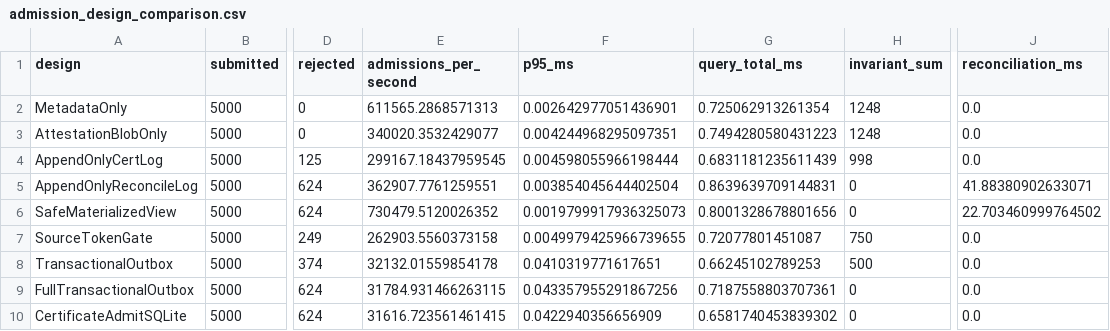
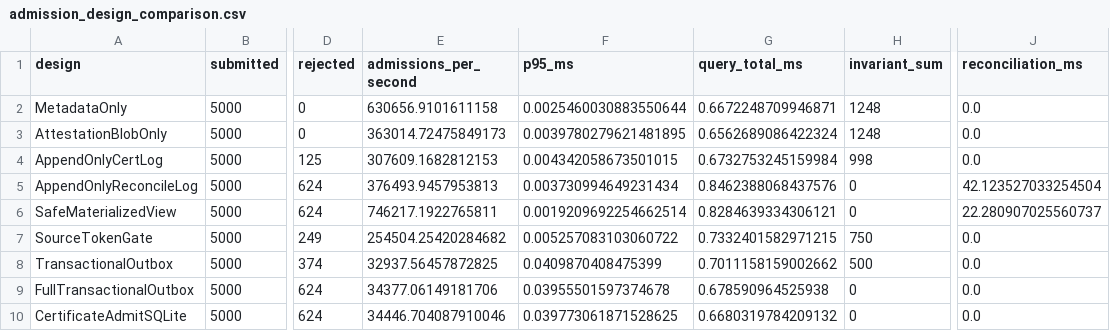
Before and after one commit to code-experimenter-alt/certificateadmit-artifact-20260608, a CSV file: artifact/admission_design_comparison.csv, drawn as a sheet; only a part is shown, gaps mark what is left out; the diff names each change by its address in the sheet, - before the commit and + after, or states it on an @@ line.

```diff
--- a/artifact/admission_design_comparison.csv
+++ b/artifact/admission_design_comparison.csv
-E2 (admissions_per_second): 611565.2868571313
+E2 (admissions_per_second): 630656.9101611158
-F2 (p95_ms): 0.002642977051436901
+F2 (p95_ms): 0.0025460030883550644
-G2 (query_total_ms): 0.725062913261354
+G2 (query_total_ms): 0.6672248709946871
-E3 (admissions_per_second): 340020.3532429077
+E3 (admissions_per_second): 363014.72475849173
-F3 (p95_ms): 0.004244968295097351
+F3 (p95_ms): 0.0039780279621481895
-G3 (query_total_ms): 0.7494280580431223
+G3 (query_total_ms): 0.6562689086422324
-E4 (admissions_per_second): 299167.18437959545
+E4 (admissions_per_second): 307609.1682812153
-F4 (p95_ms): 0.004598055966198444
+F4 (p95_ms): 0.004342058673501015
-G4 (query_total_ms): 0.6831181235611439
+G4 (query_total_ms): 0.6732753245159984
-E5 (admissions_per_second): 362907.7761259551
+E5 (admissions_per_second): 376493.9457953813
-F5 (p95_ms): 0.003854045644402504
+F5 (p95_ms): 0.003730994649231434
-G5 (query_total_ms): 0.8639639709144831
+G5 (query_total_ms): 0.8462388068437576
-J5 (reconciliation_ms): 41.88380902633071
+J5 (reconciliation_ms): 42.123527033254504
-E6 (admissions_per_second): 730479.5120026352
+E6 (admissions_per_second): 746217.1922765811
-F6 (p95_ms): 0.0019799917936325073
+F6 (p95_ms): 0.0019209692254662514
-G6 (query_total_ms): 0.8001328678801656
+G6 (query_total_ms): 0.8284639334306121
-J6 (reconciliation_ms): 22.703460999764502
+J6 (reconciliation_ms): 22.280907025560737
-E7 (admissions_per_second): 262903.5560373158
+E7 (admissions_per_second): 254504.25420284682
-F7 (p95_ms): 0.0049979425966739655
+F7 (p95_ms): 0.005257083103060722
-G7 (query_total_ms): 0.72077801451087
+G7 (query_total_ms): 0.7332401582971215
-E8 (admissions_per_second): 32132.01559854178
+E8 (admissions_per_second): 32937.56457872825
-F8 (p95_ms): 0.0410319771617651
+F8 (p95_ms): 0.0409870408475399
-G8 (query_total_ms): 0.66245102789253
+G8 (query_total_ms): 0.7011158159002662
-E9 (admissions_per_second): 31784.931466263115
+E9 (admissions_per_second): 34377.06149181706
-F9 (p95_ms): 0.043357955291867256
+F9 (p95_ms): 0.03955501597374678
-G9 (query_total_ms): 0.7187558803707361
+G9 (query_total_ms): 0.678590964525938
-E10 (admissions_per_second): 31616.723561461415
+E10 (admissions_per_second): 34446.704087910046
-F10 (p95_ms): 0.0422940356656909
+F10 (p95_ms): 0.039773061871528625
-G10 (query_total_ms): 0.6581740453839302
+G10 (query_total_ms): 0.6680319784209132
```
Also changed, not shown: artifact/end_to_end_admission_benchmark.csv, artifact/integrated_deployment_envelope.csv, 10 other files.
